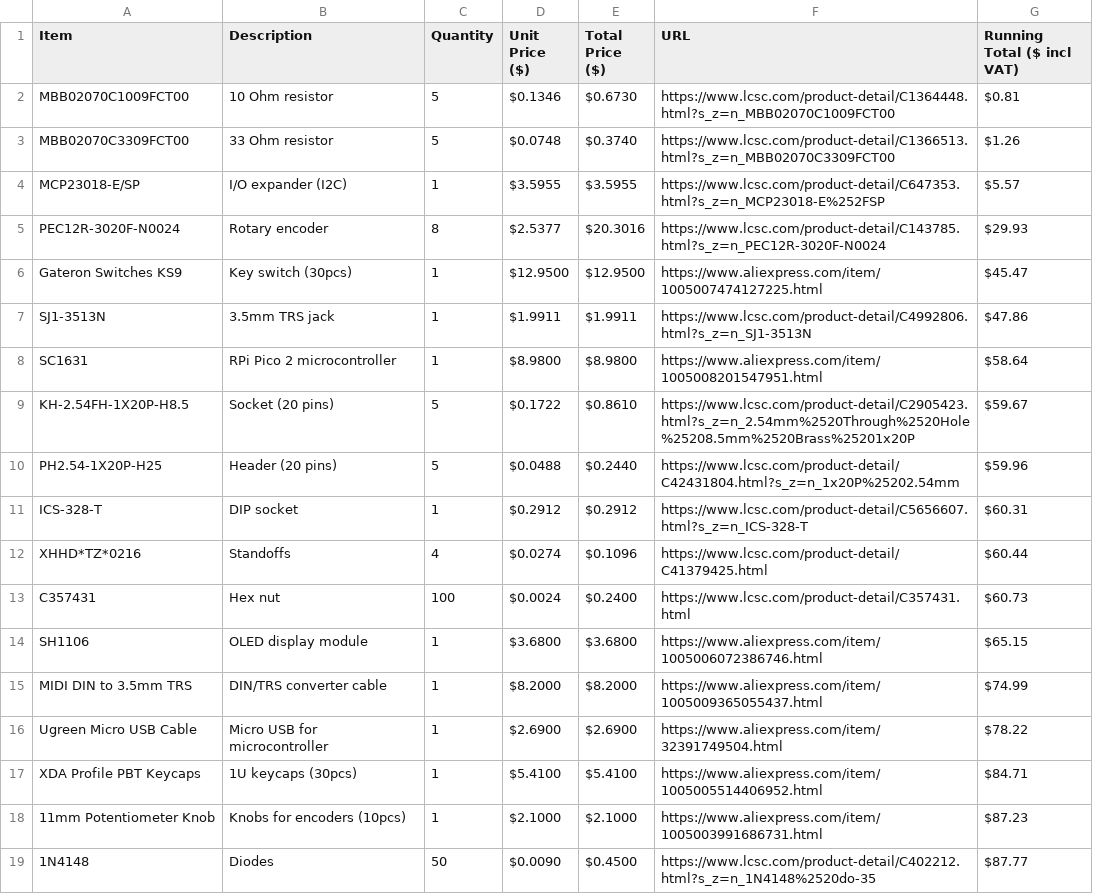
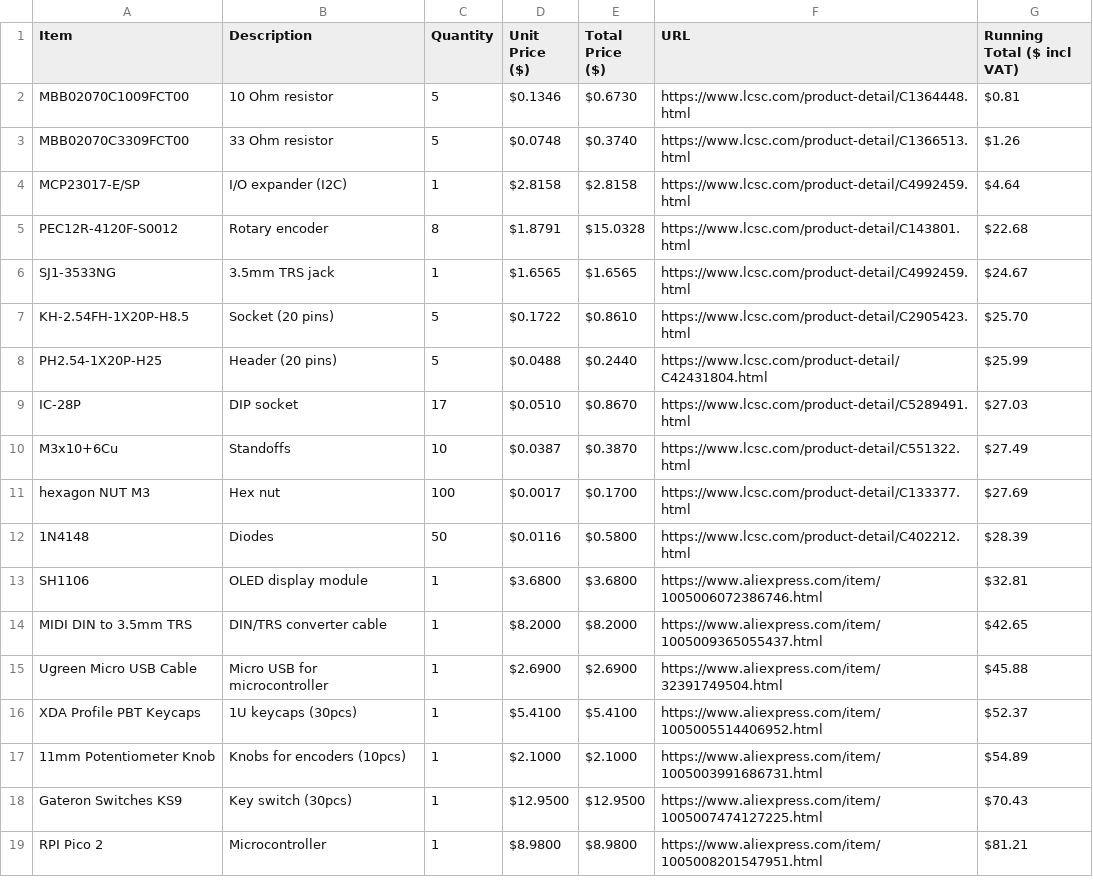
Before and after one commit to parallaxmap/dna-sequencer, a CSV file: bom.csv, drawn as a sheet.

Commit message:
Add files via upload

```diff
--- a/bom.csv
+++ b/bom.csv
@@ -1,19 +1,19 @@
 Item,Description,Quantity,Unit Price ($),Total Price ($),URL,Running Total ($ incl VAT)
-MBB02070C1009FCT00,10 Ohm resistor,5,$0.1346,$0.6730,https://www.lcsc.com/product-detail/C1364448.html?s_z=n_MBB02070C1009FCT00,$0.81
-MBB02070C3309FCT00,33 Ohm resistor,5,$0.0748,$0.3740,https://www.lcsc.com/product-detail/C1366513.html?s_z=n_MBB02070C3309FCT00,$1.26
-MCP23018-E/SP,I/O expander (I2C),1,$3.5955,$3.5955,https://www.lcsc.com/product-detail/C647353.html?s_z=n_MCP23018-E%252FSP,$5.57
-PEC12R-3020F-N0024,Rotary encoder,8,$2.5377,$20.3016,https://www.lcsc.com/product-detail/C143785.html?s_z=n_PEC12R-3020F-N0024,$29.93
-Gateron Switches KS9,Key switch (30pcs),1,$12.9500,$12.9500,https://www.aliexpress.com/item/1005007474127225.html,$45.47
-SJ1-3513N,3.5mm TRS jack,1,$1.9911,$1.9911,https://www.lcsc.com/product-detail/C4992806.html?s_z=n_SJ1-3513N,$47.86
-SC1631,RPi Pico 2 microcontroller,1,$8.9800,$8.9800,https://www.aliexpress.com/item/1005008201547951.html,$58.64
-KH-2.54FH-1X20P-H8.5,Socket (20 pins),5,$0.1722,$0.8610,https://www.lcsc.com/product-detail/C2905423.html?s_z=n_2.54mm%2520Through%2520Hole%25208.5mm%2520Brass%25201x20P,$59.67
- PH2.54-1X20P-H25,Header (20 pins),5,$0.0488,$0.2440,https://www.lcsc.com/product-detail/C42431804.html?s_z=n_1x20P%25202.54mm,$59.96
-ICS-328-T,DIP socket,1,$0.2912,$0.2912,https://www.lcsc.com/product-detail/C5656607.html?s_z=n_ICS-328-T,$60.31
-XHHD*TZ*0216,Standoffs,4,$0.0274,$0.1096,https://www.lcsc.com/product-detail/C41379425.html,$60.44
-C357431,Hex nut,100,$0.0024,$0.2400,https://www.lcsc.com/product-detail/C357431.html,$60.73
-SH1106,OLED display module,1,$3.6800,$3.6800,https://www.aliexpress.com/item/1005006072386746.html,$65.15
-MIDI DIN to 3.5mm TRS,DIN/TRS converter cable,1,$8.2000,$8.2000,https://www.aliexpress.com/item/1005009365055437.html,$74.99
-Ugreen Micro USB Cable,Micro USB for microcontroller,1,$2.6900,$2.6900,https://www.aliexpress.com/item/32391749504.html,$78.22
-XDA Profile PBT Keycaps,1U keycaps (30pcs),1,$5.4100,$5.4100,https://www.aliexpress.com/item/1005005514406952.html,$84.71
-11mm Potentiometer Knob,Knobs for encoders (10pcs),1,$2.1000,$2.1000,https://www.aliexpress.com/item/1005003991686731.html,$87.23
-1N4148,Diodes,50,$0.0090,$0.4500,https://www.lcsc.com/product-detail/C402212.html?s_z=n_1N4148%2520do-35,$87.77
+MBB02070C1009FCT00,10 Ohm resistor,5,$0.1346,$0.6730,https://www.lcsc.com/product-detail/C1364448.html,$0.81
+MBB02070C3309FCT00,33 Ohm resistor,5,$0.0748,$0.3740,https://www.lcsc.com/product-detail/C1366513.html,$1.26
+MCP23017-E/SP,I/O expander (I2C),1,$2.8158,$2.8158,https://www.lcsc.com/product-detail/C4992459.html,$4.64
+PEC12R-4120F-S0012,Rotary encoder,8,$1.8791,$15.0328,https://www.lcsc.com/product-detail/C143801.html,$22.68
+SJ1-3533NG,3.5mm TRS jack,1,$1.6565,$1.6565,https://www.lcsc.com/product-detail/C4992459.html,$24.67
+KH-2.54FH-1X20P-H8.5,Socket (20 pins),5,$0.1722,$0.8610,https://www.lcsc.com/product-detail/C2905423.html,$25.70
+ PH2.54-1X20P-H25,Header (20 pins),5,$0.0488,$0.2440,https://www.lcsc.com/product-detail/C42431804.html,$25.99
+IC-28P,DIP socket,17,$0.0510,$0.8670,https://www.lcsc.com/product-detail/C5289491.html,$27.03
+M3x10+6Cu,Standoffs,10,$0.0387,$0.3870,https://www.lcsc.com/product-detail/C551322.html,$27.49
+hexagon NUT M3,Hex nut,100,$0.0017,$0.1700,https://www.lcsc.com/product-detail/C133377.html,$27.69
+1N4148,Diodes,50,$0.0116,$0.5800,https://www.lcsc.com/product-detail/C402212.html,$28.39
+SH1106,OLED display module,1,$3.6800,$3.6800,https://www.aliexpress.com/item/1005006072386746.html,$32.81
+MIDI DIN to 3.5mm TRS,DIN/TRS converter cable,1,$8.2000,$8.2000,https://www.aliexpress.com/item/1005009365055437.html,$42.65
+Ugreen Micro USB Cable,Micro USB for microcontroller,1,$2.6900,$2.6900,https://www.aliexpress.com/item/32391749504.html,$45.88
+XDA Profile PBT Keycaps,1U keycaps (30pcs),1,$5.4100,$5.4100,https://www.aliexpress.com/item/1005005514406952.html,$52.37
+11mm Potentiometer Knob,Knobs for encoders (10pcs),1,$2.1000,$2.1000,https://www.aliexpress.com/item/1005003991686731.html,$54.89
+Gateron Switches KS9,Key switch (30pcs),1,$12.9500,$12.9500,https://www.aliexpress.com/item/1005007474127225.html,$70.43
+RPI Pico 2,Microcontroller,1,$8.9800,$8.9800,https://www.aliexpress.com/item/1005008201547951.html,$81.21
```
